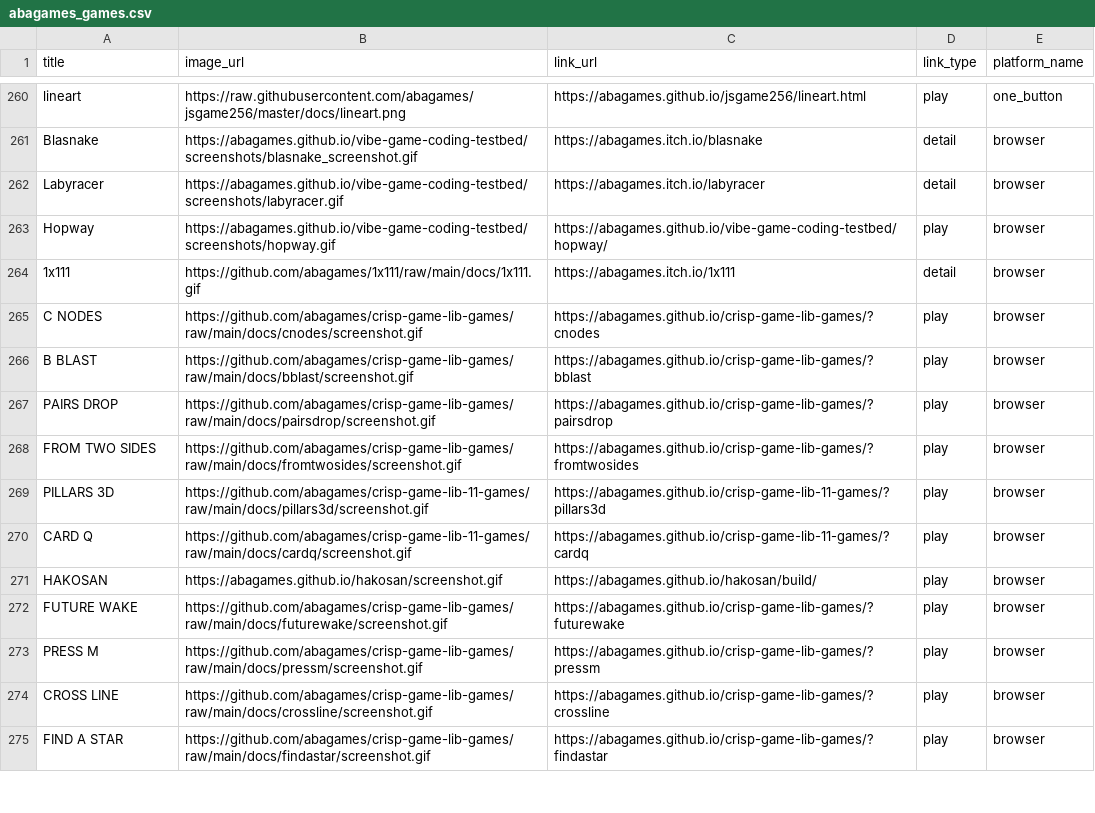
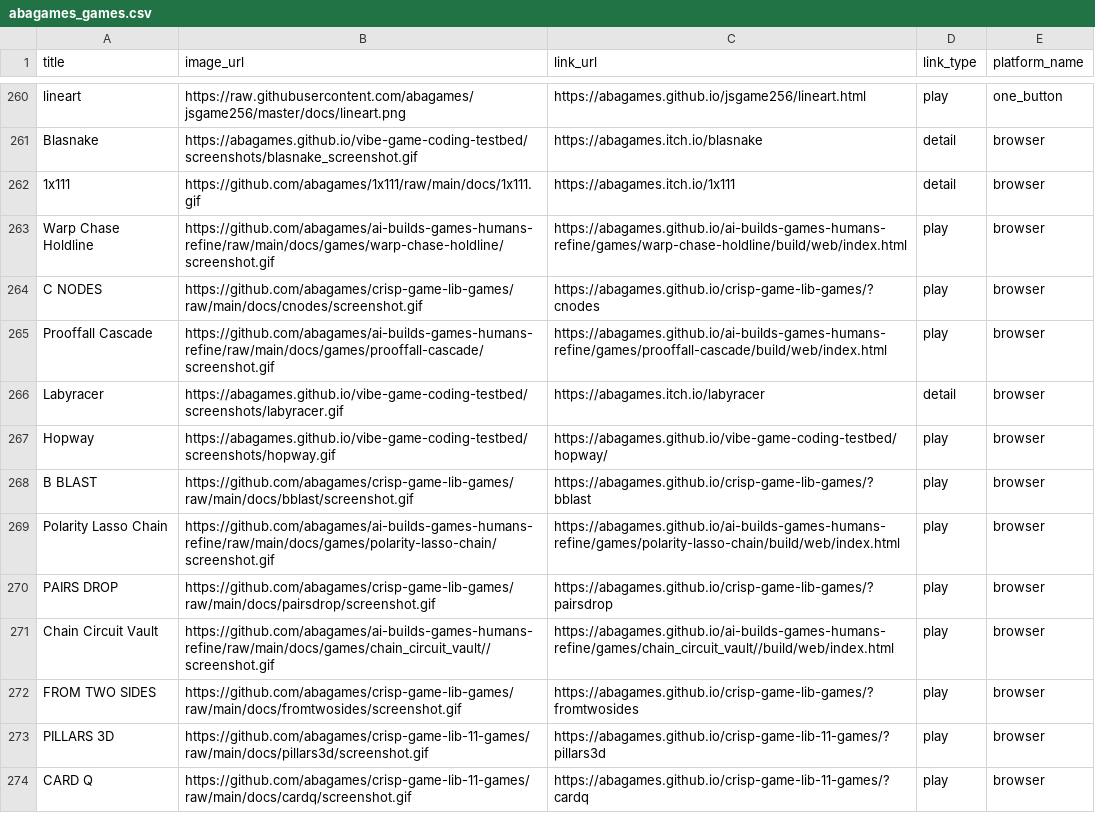
Before and after one commit to abagames/games-web-pages, a CSV file: src/abagames_games.csv, drawn as a sheet; only a part is shown, gaps mark what is left out; the shorter side is filled out with more unchanged rows; the diff covers the shown part only.

Commit message:
Add browser games

```diff
--- a/src/abagames_games.csv
+++ b/src/abagames_games.csv
@@ -261,8 +261,12 @@ lineart,https://raw.githubusercontent.com/abagames/jsgame256/master/docs/lineart
 Blasnake,https://abagames.github.io/vibe-game-coding-testbed/screenshots/blasnake_screenshot.gif,https://abagames.itch.io/blasnake,detail,browser
+1x111,https://github.com/abagames/1x111/raw/main/docs/1x111.gif,https://abagames.itch.io/1x111,detail,browser
+Warp Chase Holdline,https://github.com/abagames/ai-builds-games-humans-refine/raw/main/docs/games/warp-chase-holdline/screenshot.gif,https://abagames.github.io/ai-builds-games-humans-refine/games/warp-chase-holdline/build/web/index.html,play,browser
+C NODES,https://github.com/abagames/crisp-game-lib-games/raw/main/docs/cnodes/screenshot.gif,https://abagames.github.io/crisp-game-lib-games/?cnodes,play,browser
+Prooffall Cascade,https://github.com/abagames/ai-builds-games-humans-refine/raw/main/docs/games/prooffall-cascade/screenshot.gif,https://abagames.github.io/ai-builds-games-humans-refine/games/prooffall-cascade/build/web/index.html,play,browser
 Labyracer,https://abagames.github.io/vibe-game-coding-testbed/screenshots/labyracer.gif,https://abagames.itch.io/labyracer,detail,browser
 Hopway,https://abagames.github.io/vibe-game-coding-testbed/screenshots/hopway.gif,https://abagames.github.io/vibe-game-coding-testbed/hopway/,play,browser
-1x111,https://github.com/abagames/1x111/raw/main/docs/1x111.gif,https://abagames.itch.io/1x111,detail,browser
-C NODES,https://github.com/abagames/crisp-game-lib-games/raw/main/docs/cnodes/screenshot.gif,https://abagames.github.io/crisp-game-lib-games/?cnodes,play,browser
 B BLAST,https://github.com/abagames/crisp-game-lib-games/raw/main/docs/bblast/screenshot.gif,https://abagames.github.io/crisp-game-lib-games/?bblast,play,browser
+Polarity Lasso Chain,https://github.com/abagames/ai-builds-games-humans-refine/raw/main/docs/games/polarity-lasso-chain/screenshot.gif,https://abagames.github.io/ai-builds-games-humans-refine/games/polarity-lasso-chain/build/web/index.html,play,browser
 PAIRS DROP,https://github.com/abagames/crisp-game-lib-games/raw/main/docs/pairsdrop/screenshot.gif,https://abagames.github.io/crisp-game-lib-games/?pairsdrop,play,browser
+Chain Circuit Vault,https://github.com/abagames/ai-builds-games-humans-refine/raw/main/docs/games/chain_circuit_vault//screenshot.gif,https://abagames.github.io/ai-builds-games-humans-refine/games/chain_circuit_vault//build/web/index.html,play,browser
 FROM TWO SIDES,https://github.com/abagames/crisp-game-lib-games/raw/main/docs/fromtwosides/screenshot.gif,https://abagames.github.io/crisp-game-lib-games/?fromtwosides,play,browser
```
Also changed, not shown: 85 moved rows elsewhere in this file, 5 other files.
